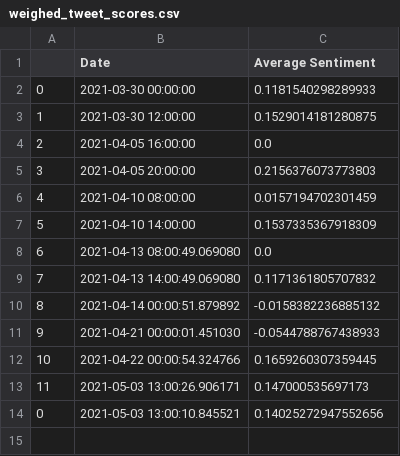
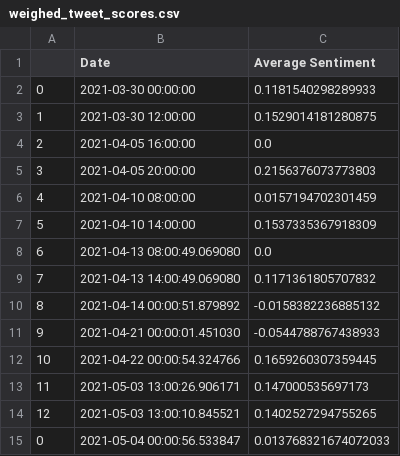
Before and after one commit to evayl2/Twitter-Stock-Sentiment-Analysis, a CSV file: weighed_tweet_scores.csv, drawn as a sheet.

```diff
--- a/weighed_tweet_scores.csv
+++ b/weighed_tweet_scores.csv
@@ -13,2 +13,3 @@
 11,2021-05-03 13:00:26.906171,0.147000535697173
-0,2021-05-03 13:00:10.845521,0.14025272947552656
+12,2021-05-03 13:00:10.845521,0.1402527294755265
+0,2021-05-04 00:00:56.533847,0.013768321674072033
```
Also changed, not shown: seven_day_prices.csv, tweet_data/cleaned_hashtag_tweet.csv, 3 other files.
